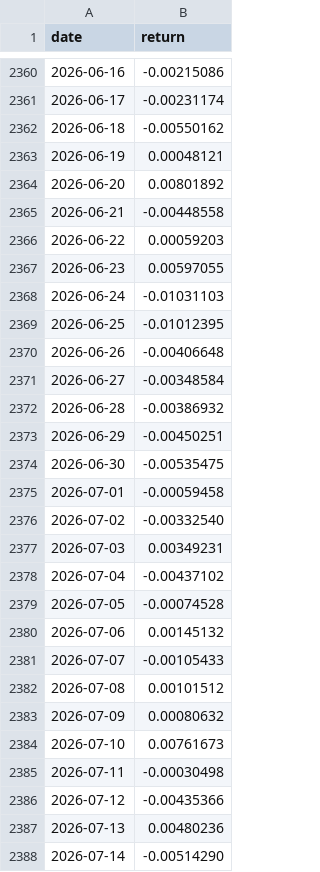
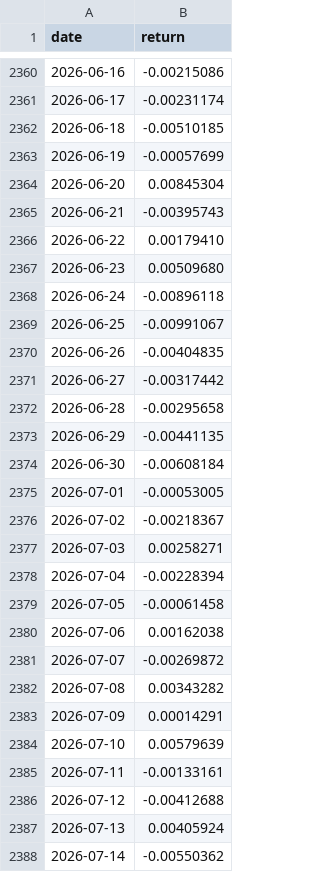
Before and after one commit to aperiodic-io/factors-dataroom, a CSV file: data/portfolio-40-returns/instantaneous_volatility.csv, drawn as a sheet; only a part is shown, gaps mark what is left out; the diff covers the shown part only.

```diff
--- a/data/portfolio-40-returns/instantaneous_volatility.csv
+++ b/data/portfolio-40-returns/instantaneous_volatility.csv
@@ -2361,28 +2361,28 @@ date,return
 2026-06-17,-0.00231174
-2026-06-18,-0.00550162
-2026-06-19,0.00048121
-2026-06-20,0.00801892
-2026-06-21,-0.00448558
-2026-06-22,0.00059203
-2026-06-23,0.00597055
-2026-06-24,-0.01031103
-2026-06-25,-0.01012395
-2026-06-26,-0.00406648
-2026-06-27,-0.00348584
-2026-06-28,-0.00386932
-2026-06-29,-0.00450251
-2026-06-30,-0.00535475
-2026-07-01,-0.00059458
-2026-07-02,-0.00332540
-2026-07-03,0.00349231
-2026-07-04,-0.00437102
-2026-07-05,-0.00074528
-2026-07-06,0.00145132
-2026-07-07,-0.00105433
-2026-07-08,0.00101512
-2026-07-09,0.00080632
-2026-07-10,0.00761673
-2026-07-11,-0.00030498
-2026-07-12,-0.00435366
-2026-07-13,0.00480236
-2026-07-14,-0.00514290
+2026-06-18,-0.00510185
+2026-06-19,-0.00057699
+2026-06-20,0.00845304
+2026-06-21,-0.00395743
+2026-06-22,0.00179410
+2026-06-23,0.00509680
+2026-06-24,-0.00896118
+2026-06-25,-0.00991067
+2026-06-26,-0.00404835
+2026-06-27,-0.00317442
+2026-06-28,-0.00295658
+2026-06-29,-0.00441135
+2026-06-30,-0.00608184
+2026-07-01,-0.00053005
+2026-07-02,-0.00218367
+2026-07-03,0.00258271
+2026-07-04,-0.00228394
+2026-07-05,-0.00061458
+2026-07-06,0.00162038
+2026-07-07,-0.00269872
+2026-07-08,0.00343282
+2026-07-09,0.00014291
+2026-07-10,0.00579639
+2026-07-11,-0.00133161
+2026-07-12,-0.00412688
+2026-07-13,0.00405924
+2026-07-14,-0.00550362
```
Also changed, not shown: 1 added row and 33 edited cells elsewhere in this file, data/portfolio-40-returns/momentum.csv, data/portfolio-40-returns/momentum_enhanced.csv, 53 other files.
